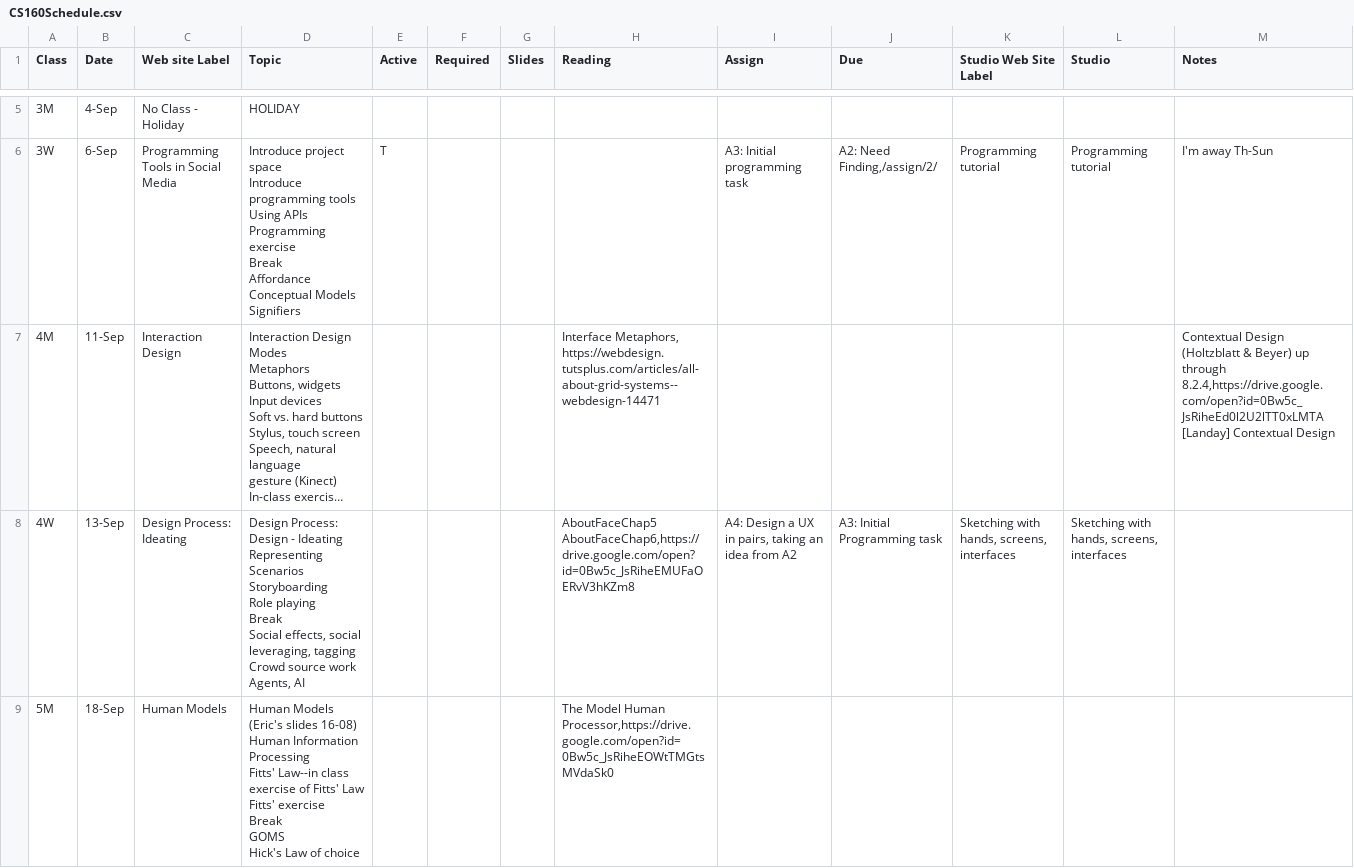
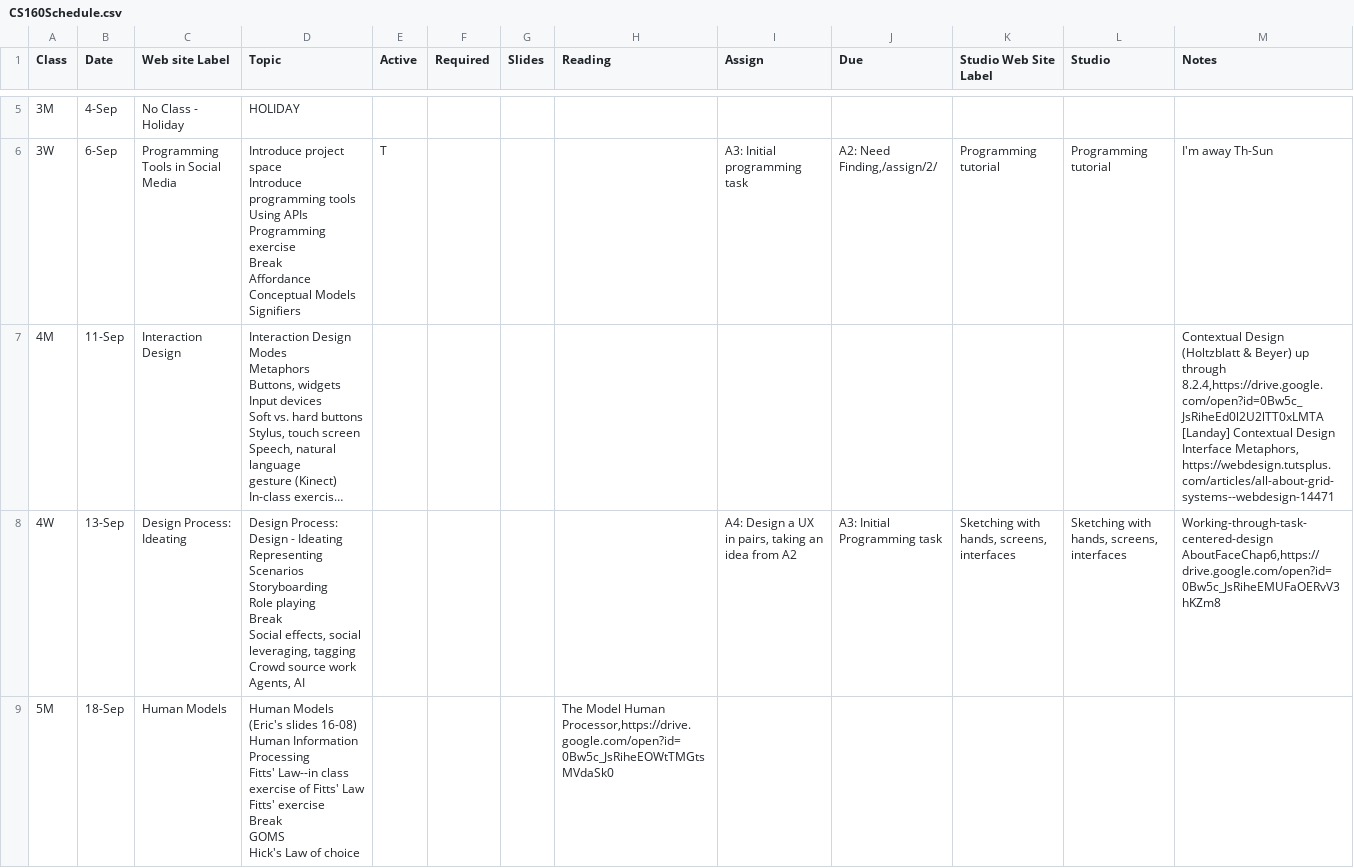
Before and after one commit to cs160-berkeley/website, a CSV file: _data/CS160Schedule.csv, drawn as a sheet; only a part is shown, gaps mark what is left out; long unchanged cells end in …; ↵ is a line break in a cell; the diff covers the shown part only; the diff names each change by its address in the sheet, - before the commit and + after, or states it on an @@ line.

Commit message:
purge tentative readings to notes field

```diff
--- a/_data/CS160Schedule.csv
+++ b/_data/CS160Schedule.csv
-H7 (Reading): Interface Metaphors, https://webdesign.tutsplus.com/articles/all-about-grid-systems--webdesign-14471
+H7 (Reading): (empty)
-M7 (Notes): …Contextual Design
+M7 (Notes): …Contextual Design ↵ Interface Metaphors, https://webdesign.tutsplus.com/articles/all-about-grid-systems--webdesign-14471
-H8 (Reading): AboutFaceChap5 ↵ AboutFaceChap6,https://drive.google.com/open?id=0Bw5c_JsRiheEMUFaOERvV3hKZm8
+H8 (Reading): (empty)
-M8 (Notes): (empty)
+M8 (Notes): Working-through-task-centered-design ↵ AboutFaceChap6,https://drive.google.com/open?id=0Bw5c_JsRiheEMUFaOERvV3hKZm8
```
Also changed, not shown: 7 edited cells elsewhere in this file, 2 other files.
